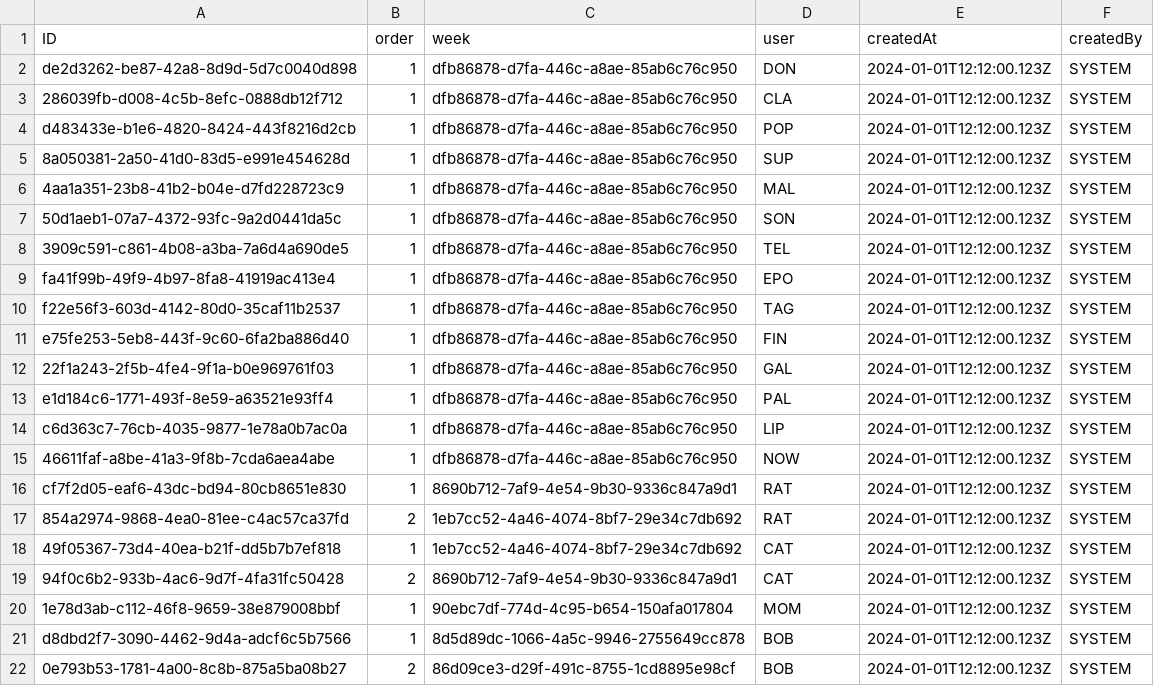
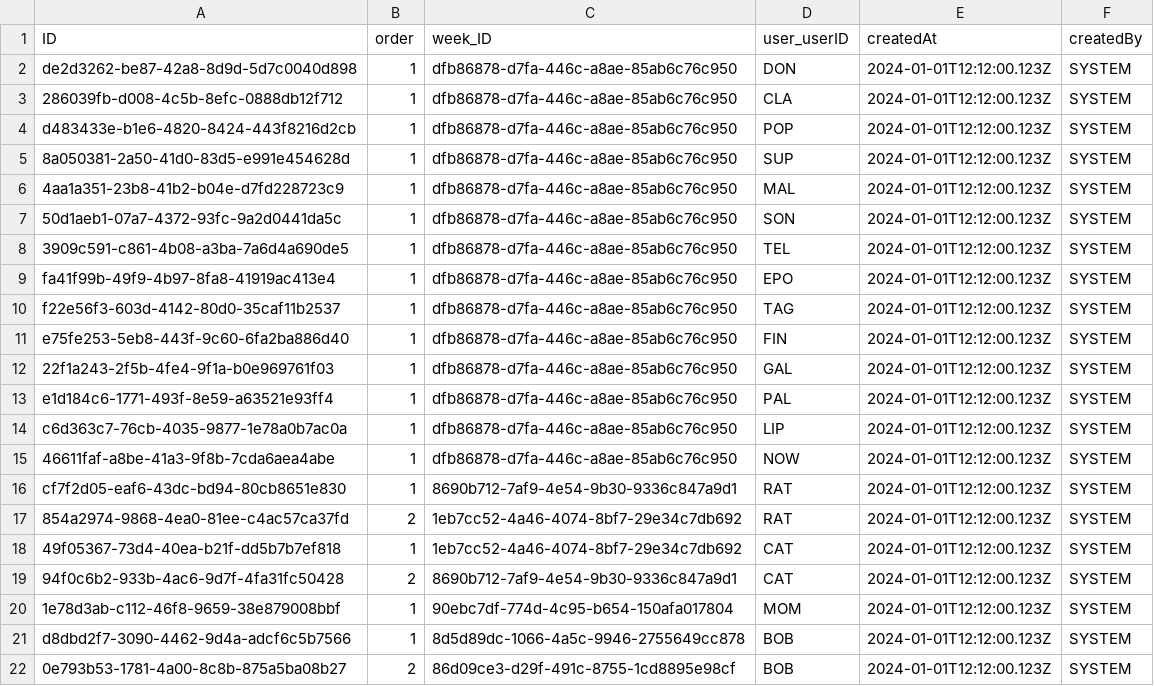
Before and after one commit to gavdilabs/TRIX, a CSV file: services/core-service/db/data/trix.core-WorkSchedule.csv, drawn as a sheet.

```diff
--- a/services/core-service/db/data/trix.core-WorkSchedule.csv
+++ b/services/core-service/db/data/trix.core-WorkSchedule.csv
@@ -1,2 +1,2 @@
-ID;order;week;user;createdAt;createdBy
+ID;order;week_ID;user_userID;createdAt;createdBy
 de2d3262-be87-42a8-8d9d-5d7c0040d898;1;dfb86878-d7fa-446c-a8ae-85ab6c76c950;DON;2024-01-01T12:12:00.123Z;SYSTEM
```
Also changed, not shown: services/core-service/db/data/trix.core-User.csv, services/core-service/db/data/trix.core-User2Allocation.csv, 1 other file.
